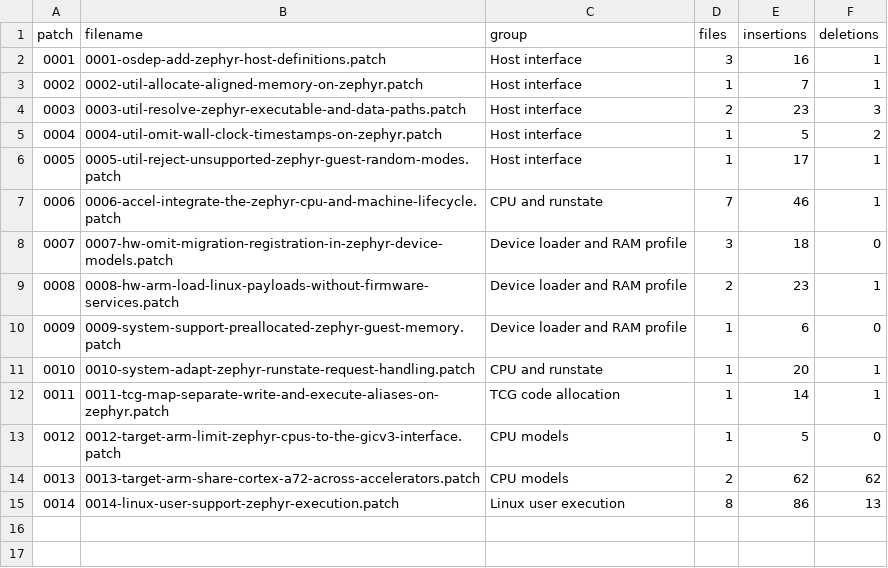
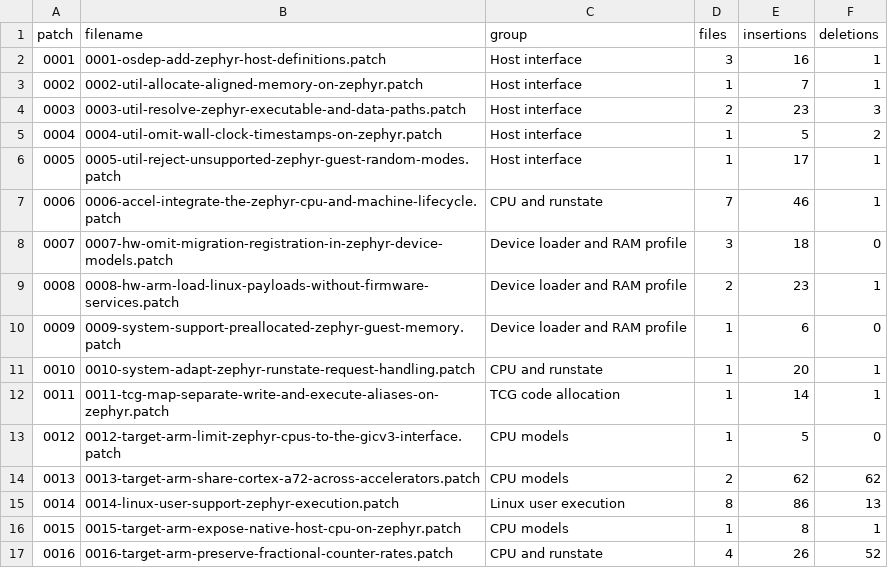
Before and after one commit to processmission/qemu-on-zephyr, a CSV file: docs/data/qemu-patches.csv, drawn as a sheet; the diff names each change by its address in the sheet, - before the commit and + after, or states it on an @@ line.

```diff
--- a/docs/data/qemu-patches.csv
+++ b/docs/data/qemu-patches.csv
+row 16: 0015 | 0015-target-arm-expose-native-host-cpu-on-zephyr.patch | CPU models | 1 | 8 | 1
+row 17: 0016 | 0016-target-arm-preserve-fractional-counter-rates.patch | CPU and runstate | 4 | 26 | 52
```
Also changed, not shown: 30 other files.
